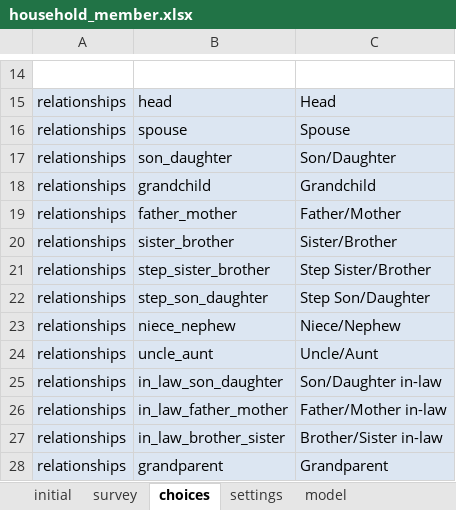
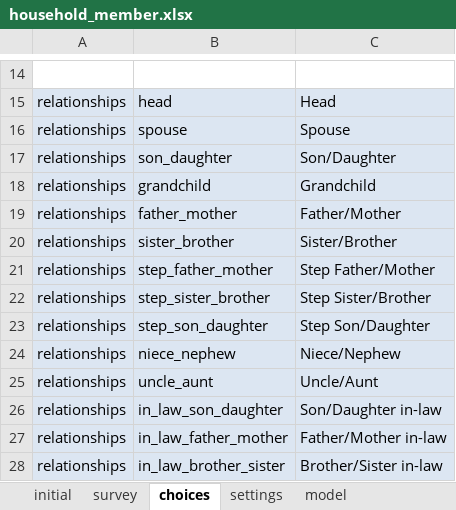
Before and after one commit to Fijian-Networks/Survey-development, an Excel workbook: ODK-X_surveys/app/config/tables/household_member/forms/household_member/household_member.xlsx, sheet choices, drawn as a sheet; only a part is shown, gaps mark what is left out; the shorter side is filled out with more unchanged rows; values as stored, in another font and other column widths than the file's, no borders; the diff names each change by its address in the sheet, - before the commit and + after, or states it on an @@ line.

```diff
--- a/ODK-X_surveys/app/config/tables/household_member/forms/household_member/household_member.xlsx (sheet choices)
+++ b/ODK-X_surveys/app/config/tables/household_member/forms/household_member/household_member.xlsx (sheet choices)
+row 21: relationships | step_father_mother | Step Father/Mother
```
Also changed, not shown: sheet basic_demog, sheet model, ODK-X_surveys/app/config/assets/framework/forms/framework/framework.xlsx, ODK-X_surveys/app/config/tables/household_census/forms/household_census/household_census.xlsx, 41 other files.
